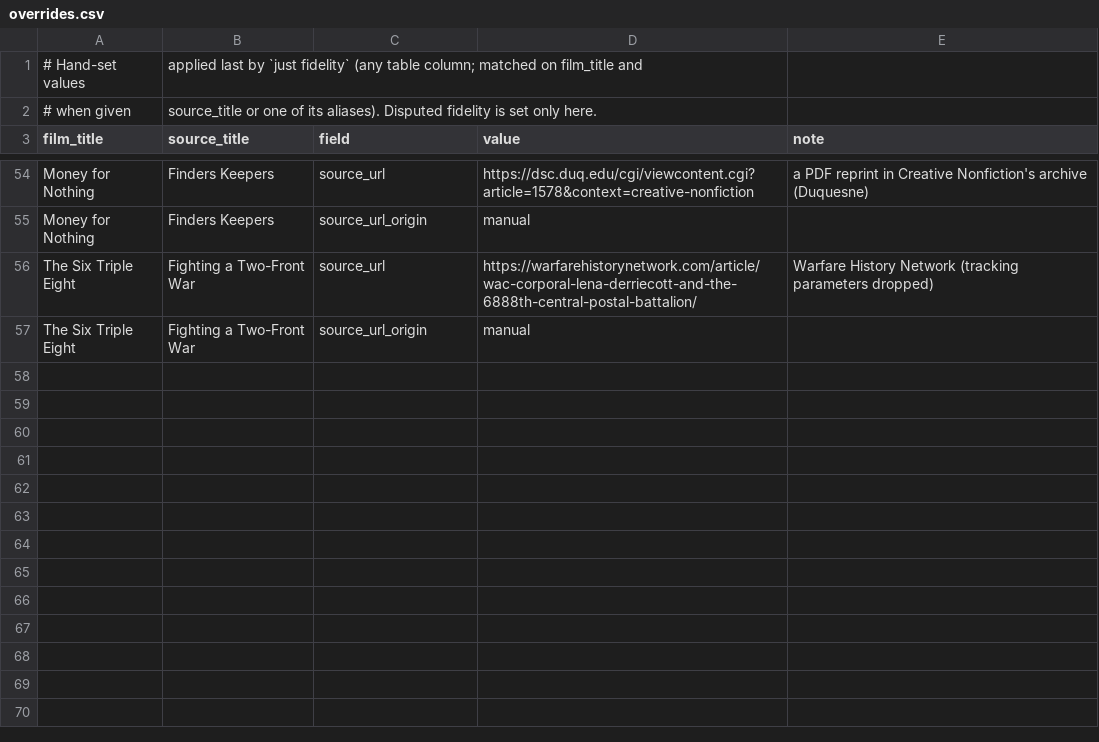
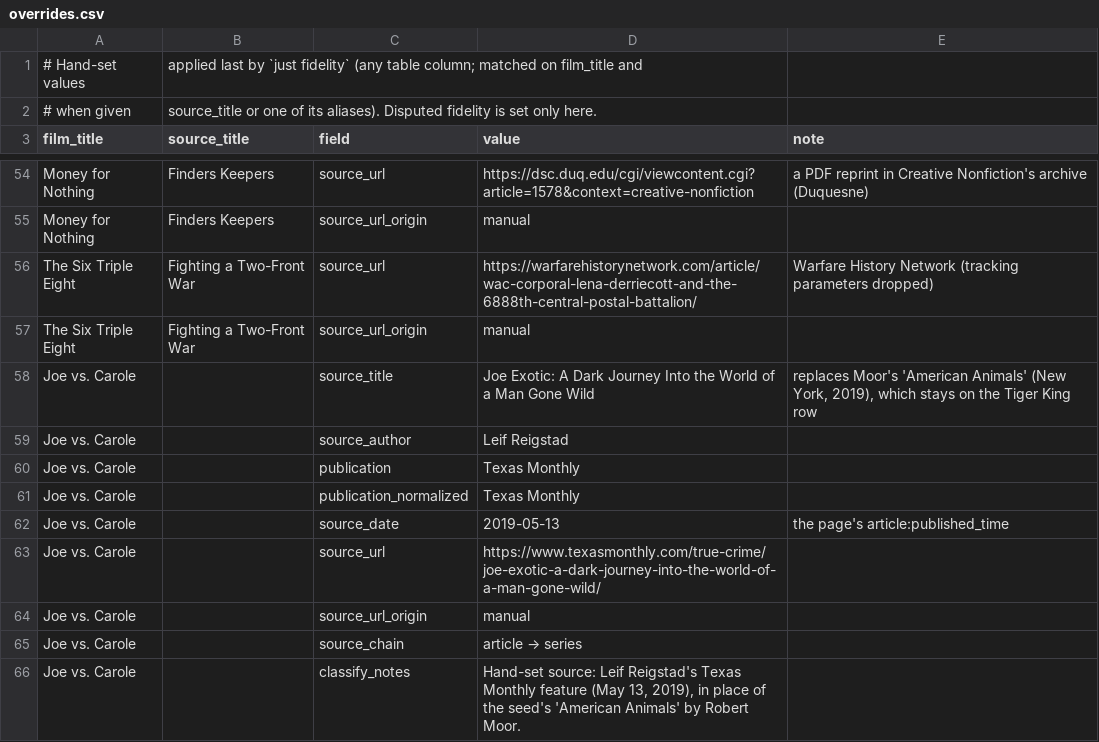
Before and after one commit to altosaar/longform-adaptations, a CSV file: data/overrides.csv, drawn as a sheet; only a part is shown, gaps mark what is left out.

Commit message:
Joe vs. Carole: source is Leif Reigstad's Texas Monthly feature (2019-05-13)
Replaces the seed's 'American Animals' (Robert Moor, New York), which stays on Tiger King.

```diff
--- a/data/overrides.csv
+++ b/data/overrides.csv
@@ -57 +57,10 @@ The Six Triple Eight,Fighting a Two-Front War,source_url,https://warfarehistoryn
 The Six Triple Eight,Fighting a Two-Front War,source_url_origin,manual,
+Joe vs. Carole,,source_title,Joe Exotic: A Dark Journey Into the World of a Man Gone Wild,"replaces Moor's 'American Animals' (New York, 2019), which stays on the Tiger King row"
+Joe vs. Carole,,source_author,Leif Reigstad,
+Joe vs. Carole,,publication,Texas Monthly,
+Joe vs. Carole,,publication_normalized,Texas Monthly,
+Joe vs. Carole,,source_date,2019-05-13,the page's article:published_time
+Joe vs. Carole,,source_url,https://www.texasmonthly.com/true-crime/joe-exotic-a-dark-journey-into-the-world-of-a-man-gone-wild/,
+Joe vs. Carole,,source_url_origin,manual,
+Joe vs. Carole,,source_chain,article → series,
+Joe vs. Carole,,classify_notes,"Hand-set source: Leif Reigstad's Texas Monthly feature (May 13, 2019), in place of the seed's 'American Animals' by Robert Moor.",
```
Also changed, not shown: adaptations.csv, 2 other files.
